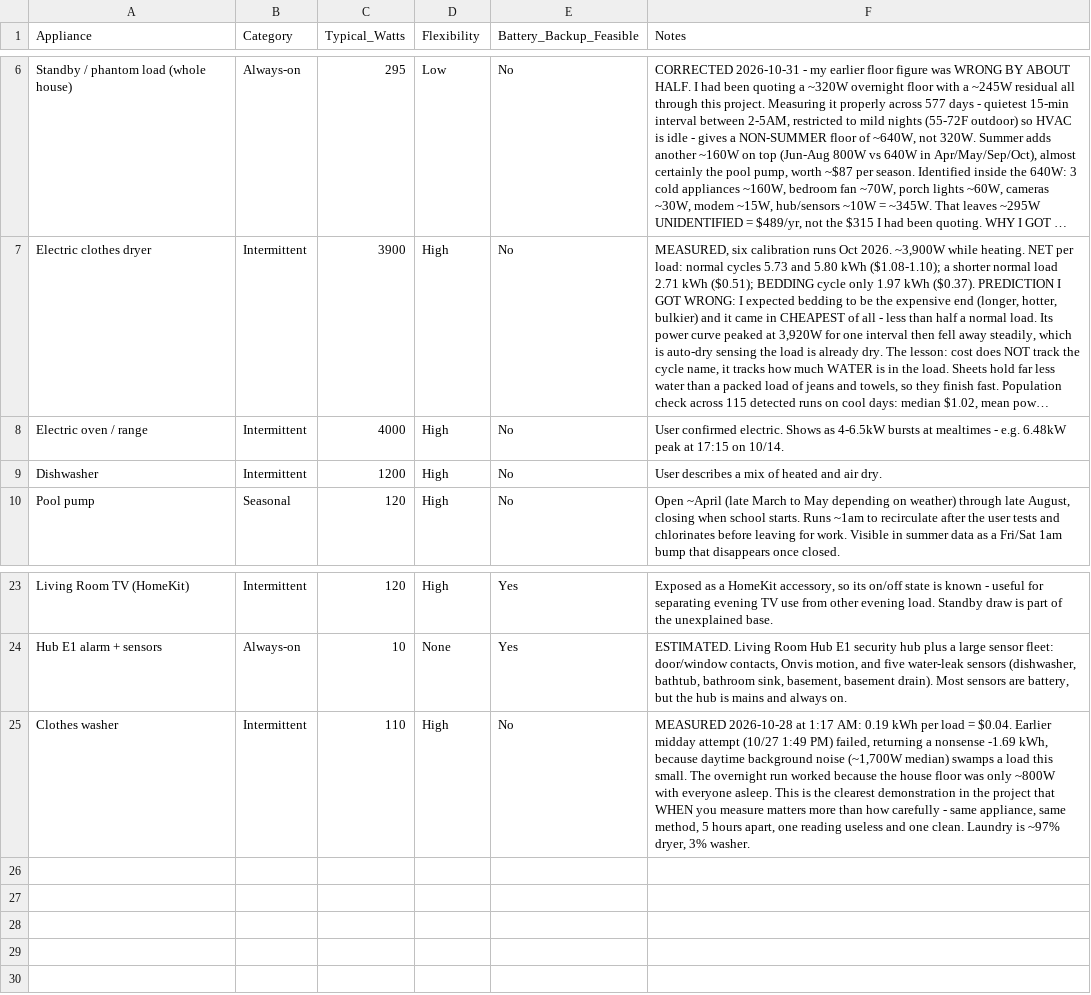
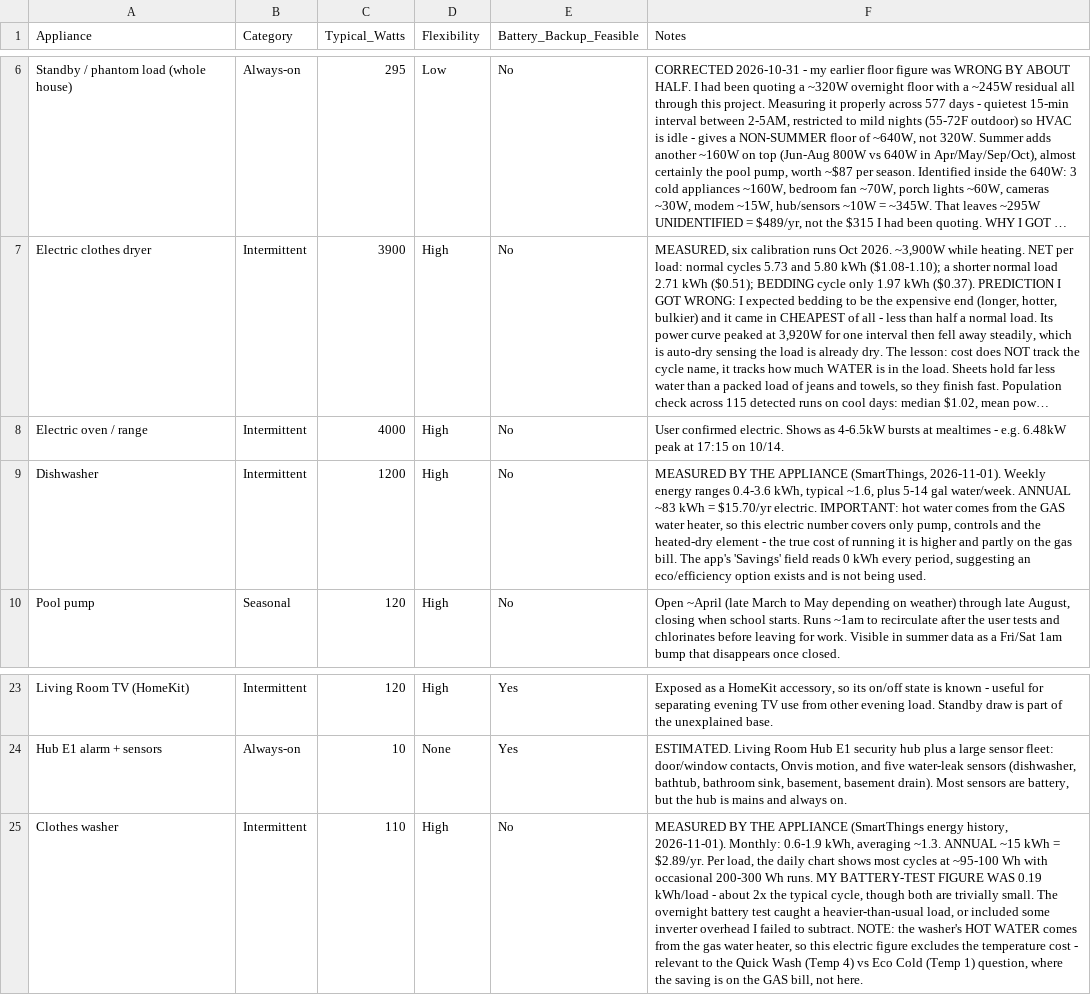
Before and after one commit to TFPleebo/Home_Report, a CSV file: data/appliance_inventory.csv, drawn as a sheet; only a part is shown, gaps mark what is left out; long unchanged cells end in …; the diff names each change by its address in the sheet, - before the commit and + after, or states it on an @@ line.

```diff
--- a/data/appliance_inventory.csv
+++ b/data/appliance_inventory.csv
-F9 (Notes): User describes a mix of heated and air dry.
+F9 (Notes): MEASURED BY THE APPLIANCE (SmartThings, 2026-11-01). Weekly energy ranges 0.4-3.6 kWh, typical ~1.6, plus 5-14 gal water/week. ANNUAL ~83 kWh = $15.70/yr electric. IMPORTANT: hot water comes from the GAS water heater, so this electric number covers only pump, controls and the heated-dry element - the true cost of running it is higher and partly on the gas bill. The app's 'Savings' field reads 0 kWh every period, suggesting an eco/efficiency option exists and is not being used.
-F25 (Notes): MEASURED 2026-10-28 at 1:17 AM: 0.19 kWh per load = $0.04. Earlier midday attempt (10/27 1:49 PM) failed, returning a nonsense -1.69 kWh, because daytime background noise (~1,700W median) swamps a load this small. The overnight run worked because the house floor was only ~800W with everyone asleep. This is the clearest demonstration in the project that WHEN you measure matters more than how carefully - same appliance, same method, 5 hours apart, one reading useless and one clean. Laundry is ~97% dryer, 3% washer.
+F25 (Notes): MEASURED BY THE APPLIANCE (SmartThings energy history, 2026-11-01). Monthly: 0.6-1.9 kWh, averaging ~1.3. ANNUAL ~15 kWh = $2.89/yr. Per load, the daily chart shows most cycles at ~95-100 Wh with occasional 200-300 Wh runs. MY BATTERY-TEST FIGURE WAS 0.19 kWh/load - about 2x the typical cycle, though both are trivially small. The overnight battery test caught a heavier-than-usual load, or included some inverter overhead I failed to subtract. NOTE: the washer's HOT WATER comes from the gas water heater, so this electric figure excludes the temperature cost - relevant to the Quick Wash (Temp 4) vs Eco Cold (Temp 1) question, where the saving is on the GAS bill, not here.
```
Also changed, not shown: data/settings_changelog.csv, 2 other files.
